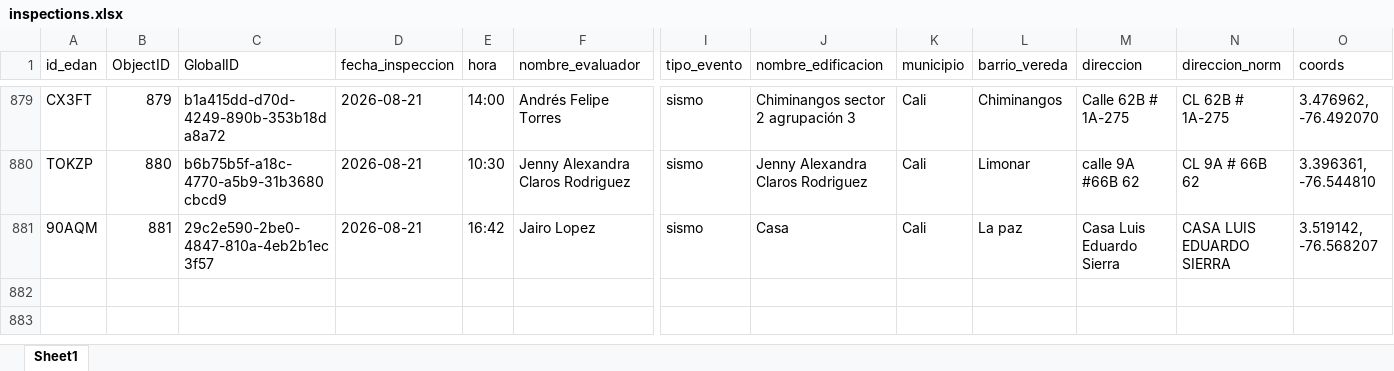
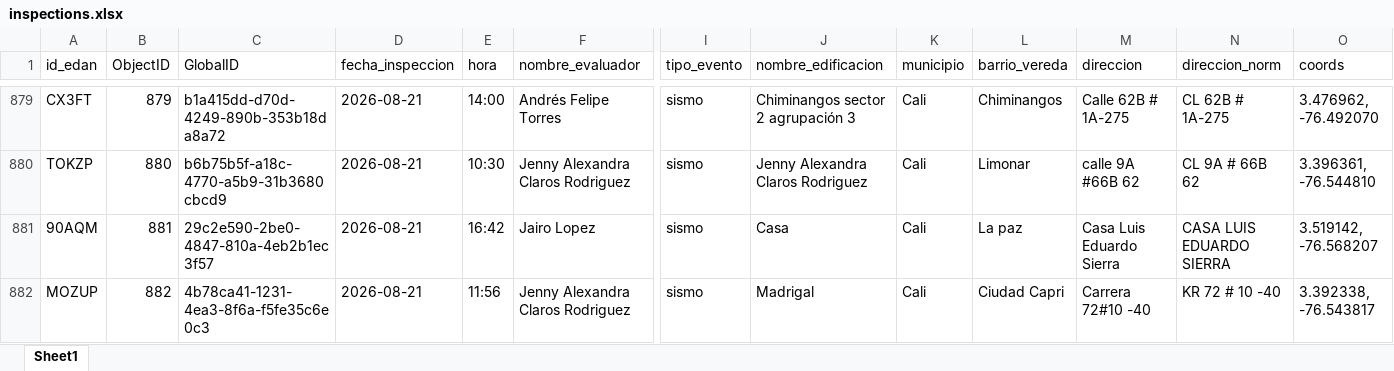
Before and after one commit to Juanpgm/sismo-cali-dashboard, an Excel workbook: web/data/inspections.xlsx, sheet Sheet1, drawn as a sheet; only a part is shown, gaps mark what is left out; values as stored, in another font and other column widths than the file's, no borders; rows hold the shown columns only; the diff names each change by its address in the sheet, - before the commit and + after, or states it on an @@ line.

Commit message:
chore: refresh dashboard data (auto)

```diff
--- a/web/data/inspections.xlsx (sheet Sheet1)
+++ b/web/data/inspections.xlsx (sheet Sheet1)
+row 882: MOZUP | 882 | 4b78ca41-1231-4ea3-8f6a-f5fe35c6e0c3 | 2026-08-21 | 11:56 | Jenny Alexandra Claros Rodriguez | sismo | Madrigal | Cali | Ciudad Capri | Carrera 72#10 -40 | KR 72 # 10 -40 | 3.392338, -76.543817
```
Also changed, not shown: 2 other files.
